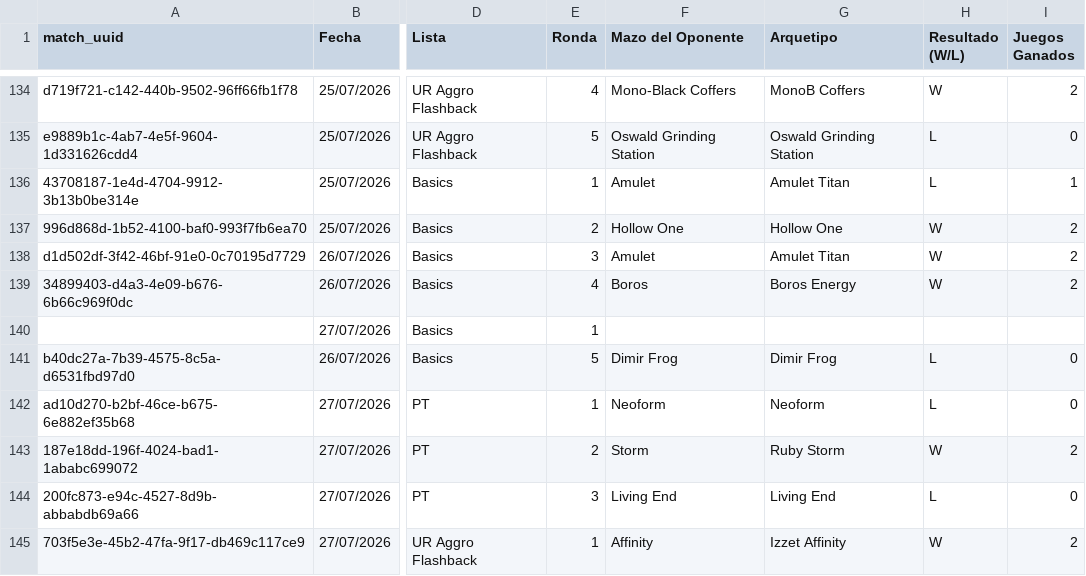
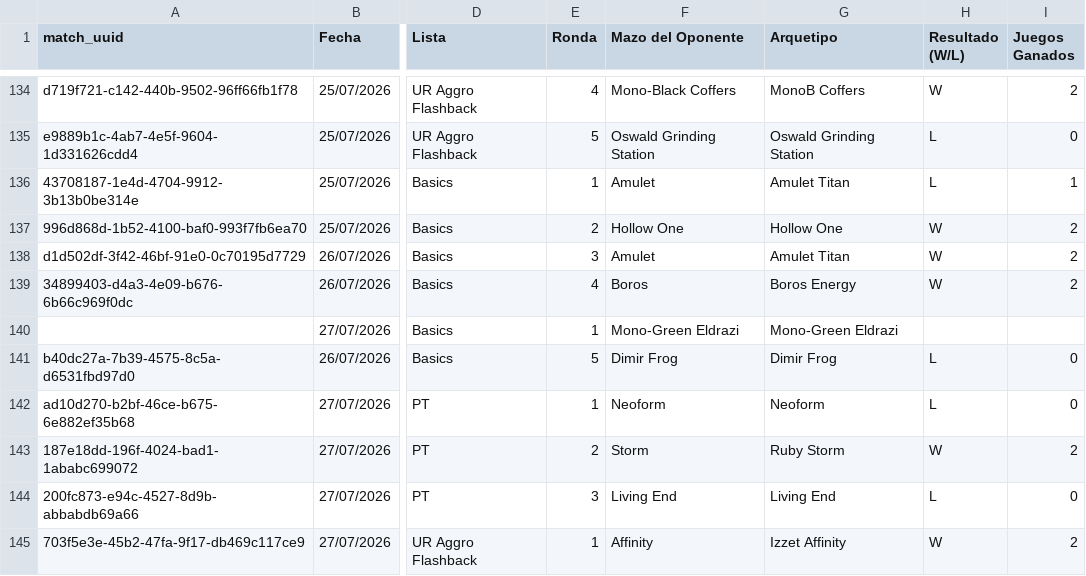
Before and after one commit to feralo77/mtg-izzet, a CSV file: registro.csv, drawn as a sheet; only a part is shown, gaps mark what is left out; the diff names each change by its address in the sheet, - before the commit and + after, or states it on an @@ line.

```diff
--- a/registro.csv
+++ b/registro.csv
-F140 (Mazo del Oponente): (empty)
+F140 (Mazo del Oponente): Mono-Green Eldrazi
-G140 (Arquetipo): (empty)
+G140 (Arquetipo): Mono-Green Eldrazi
```
